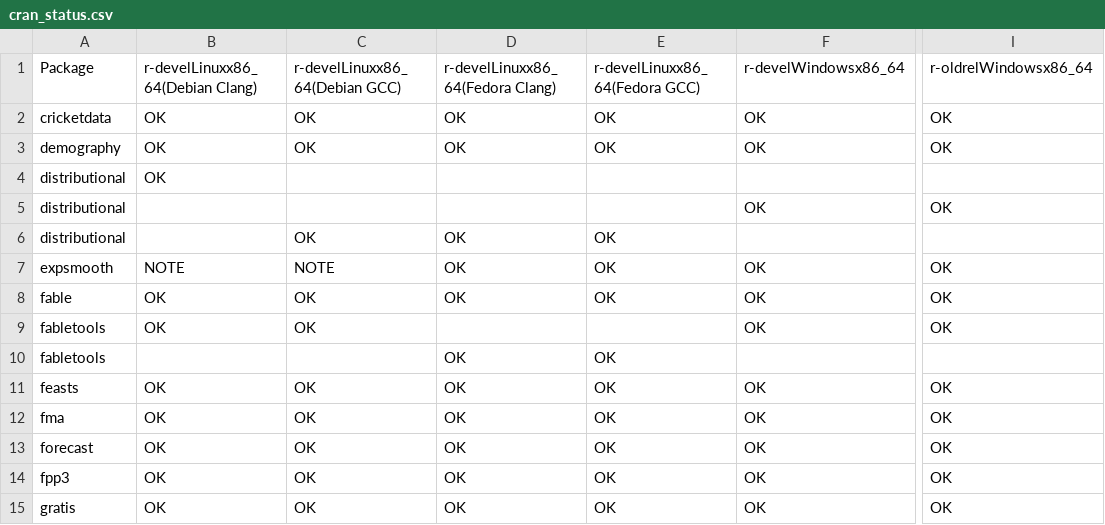
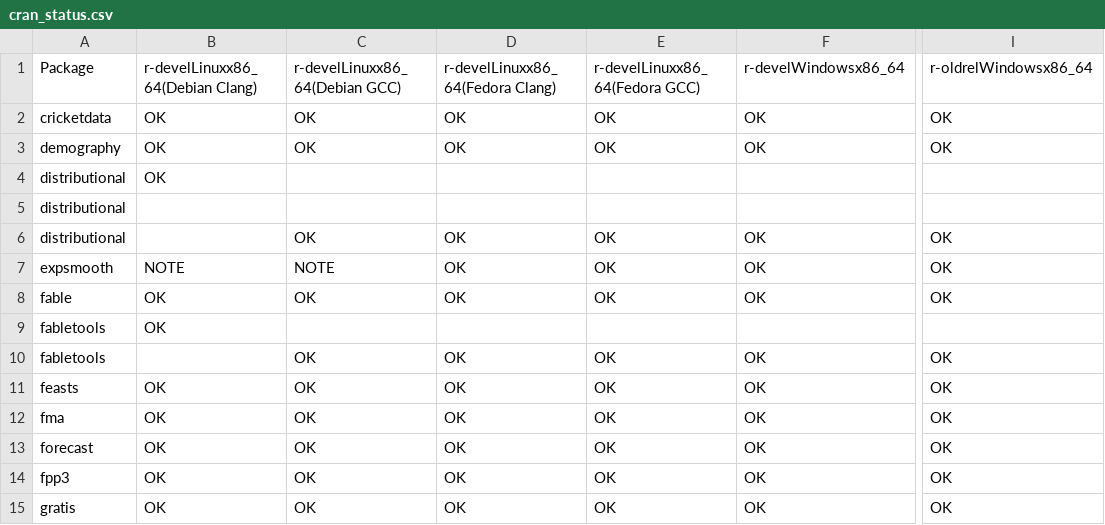
Before and after one commit to robjhyndman/gh-dashboard, a CSV file: cran_status.csv, drawn as a sheet; only a part is shown, gaps mark what is left out; the diff names each change by its address in the sheet, - before the commit and + after, or states it on an @@ line.

```diff
--- a/cran_status.csv
+++ b/cran_status.csv
-F5: OK
+F5: (empty)
-I5: OK
+I5: (empty)
-F6: (empty)
+F6: OK
-I6: (empty)
+I6: OK
-C9: OK
+C9: (empty)
-F9: OK
+F9: (empty)
-I9: OK
+I9: (empty)
-C10: (empty)
+C10: OK
-F10: (empty)
+F10: OK
-I10: (empty)
+I10: OK
```
Also changed, not shown: current_week.csv.
